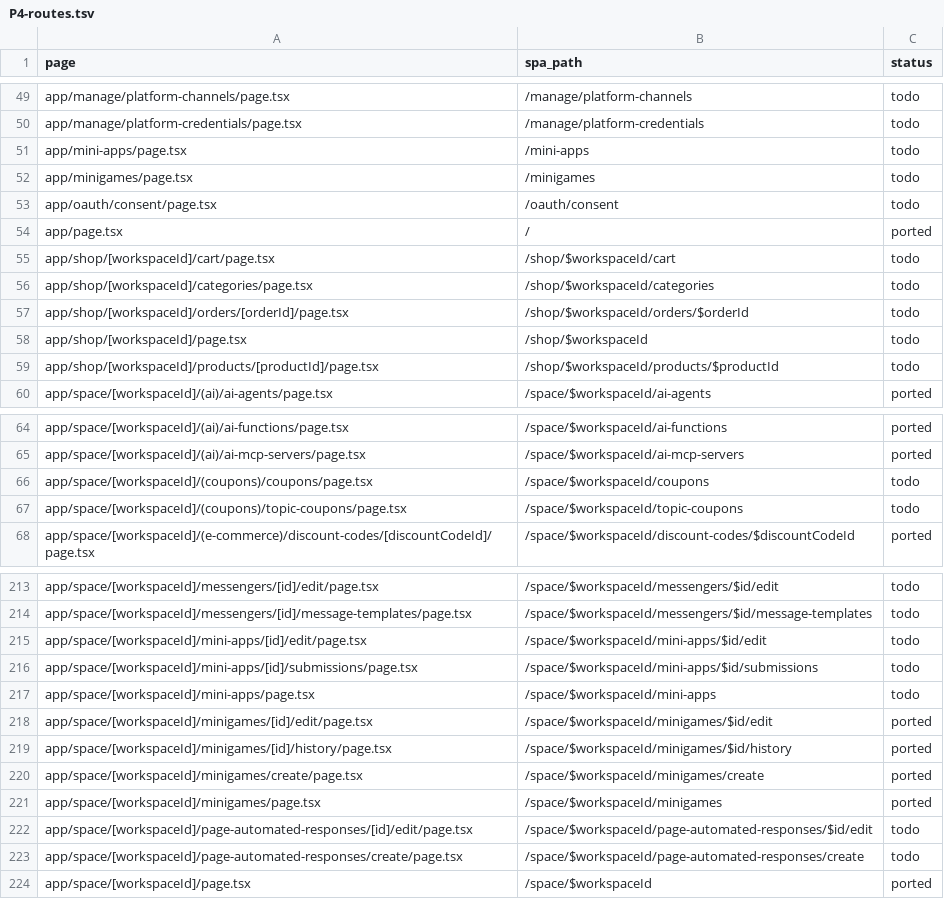
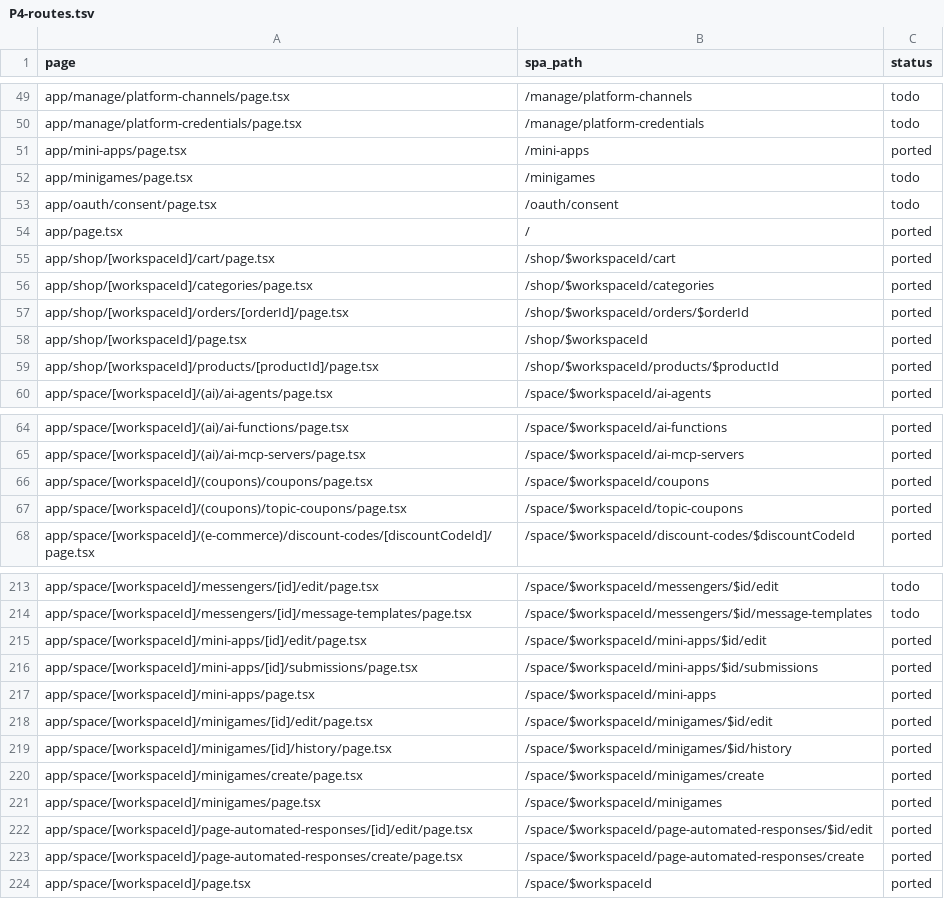
Before and after one commit to AlexTs10/ChatbotX, a TSV file: conversion/specs/P4-routes.tsv, drawn as a sheet; only a part is shown, gaps mark what is left out; the diff covers the shown part only.

```diff
--- a/conversion/specs/P4-routes.tsv
+++ b/conversion/specs/P4-routes.tsv
@@ -50,3 +50,3 @@ app/manage/platform-channels/page.tsx	/manage/platform-channels	todo
 app/manage/platform-credentials/page.tsx	/manage/platform-credentials	todo
-app/mini-apps/page.tsx	/mini-apps	todo
+app/mini-apps/page.tsx	/mini-apps	ported
 app/minigames/page.tsx	/minigames	todo
@@ -54,7 +54,7 @@ app/oauth/consent/page.tsx	/oauth/consent	todo
 app/page.tsx	/	ported
-app/shop/[workspaceId]/cart/page.tsx	/shop/$workspaceId/cart	todo
-app/shop/[workspaceId]/categories/page.tsx	/shop/$workspaceId/categories	todo
-app/shop/[workspaceId]/orders/[orderId]/page.tsx	/shop/$workspaceId/orders/$orderId	todo
-app/shop/[workspaceId]/page.tsx	/shop/$workspaceId	todo
-app/shop/[workspaceId]/products/[productId]/page.tsx	/shop/$workspaceId/products/$productId	todo
+app/shop/[workspaceId]/cart/page.tsx	/shop/$workspaceId/cart	ported
+app/shop/[workspaceId]/categories/page.tsx	/shop/$workspaceId/categories	ported
+app/shop/[workspaceId]/orders/[orderId]/page.tsx	/shop/$workspaceId/orders/$orderId	ported
+app/shop/[workspaceId]/page.tsx	/shop/$workspaceId	ported
+app/shop/[workspaceId]/products/[productId]/page.tsx	/shop/$workspaceId/products/$productId	ported
 app/space/[workspaceId]/(ai)/ai-agents/page.tsx	/space/$workspaceId/ai-agents	ported
@@ -65,4 +65,4 @@ app/space/[workspaceId]/(ai)/ai-functions/page.tsx	/space/$workspaceId/ai-functi
 app/space/[workspaceId]/(ai)/ai-mcp-servers/page.tsx	/space/$workspaceId/ai-mcp-servers	ported
-app/space/[workspaceId]/(coupons)/coupons/page.tsx	/space/$workspaceId/coupons	todo
-app/space/[workspaceId]/(coupons)/topic-coupons/page.tsx	/space/$workspaceId/topic-coupons	todo
+app/space/[workspaceId]/(coupons)/coupons/page.tsx	/space/$workspaceId/coupons	ported
+app/space/[workspaceId]/(coupons)/topic-coupons/page.tsx	/space/$workspaceId/topic-coupons	ported
 app/space/[workspaceId]/(e-commerce)/discount-codes/[discountCodeId]/page.tsx	/space/$workspaceId/discount-codes/$discountCodeId	ported
@@ -214,5 +214,5 @@ app/space/[workspaceId]/messengers/[id]/edit/page.tsx	/space/$workspaceId/messen
 app/space/[workspaceId]/messengers/[id]/message-templates/page.tsx	/space/$workspaceId/messengers/$id/message-templates	todo
-app/space/[workspaceId]/mini-apps/[id]/edit/page.tsx	/space/$workspaceId/mini-apps/$id/edit	todo
-app/space/[workspaceId]/mini-apps/[id]/submissions/page.tsx	/space/$workspaceId/mini-apps/$id/submissions	todo
-app/space/[workspaceId]/mini-apps/page.tsx	/space/$workspaceId/mini-apps	todo
+app/space/[workspaceId]/mini-apps/[id]/edit/page.tsx	/space/$workspaceId/mini-apps/$id/edit	ported
+app/space/[workspaceId]/mini-apps/[id]/submissions/page.tsx	/space/$workspaceId/mini-apps/$id/submissions	ported
+app/space/[workspaceId]/mini-apps/page.tsx	/space/$workspaceId/mini-apps	ported
 app/space/[workspaceId]/minigames/[id]/edit/page.tsx	/space/$workspaceId/minigames/$id/edit	ported
@@ -221,4 +221,4 @@ app/space/[workspaceId]/minigames/create/page.tsx	/space/$workspaceId/minigames/
 app/space/[workspaceId]/minigames/page.tsx	/space/$workspaceId/minigames	ported
-app/space/[workspaceId]/page-automated-responses/[id]/edit/page.tsx	/space/$workspaceId/page-automated-responses/$id/edit	todo
-app/space/[workspaceId]/page-automated-responses/create/page.tsx	/space/$workspaceId/page-automated-responses/create	todo
+app/space/[workspaceId]/page-automated-responses/[id]/edit/page.tsx	/space/$workspaceId/page-automated-responses/$id/edit	ported
+app/space/[workspaceId]/page-automated-responses/create/page.tsx	/space/$workspaceId/page-automated-responses/create	ported
 app/space/[workspaceId]/page.tsx	/space/$workspaceId	ported
```
Also changed, not shown: 20 edited cells elsewhere in this file, 36 other files.
